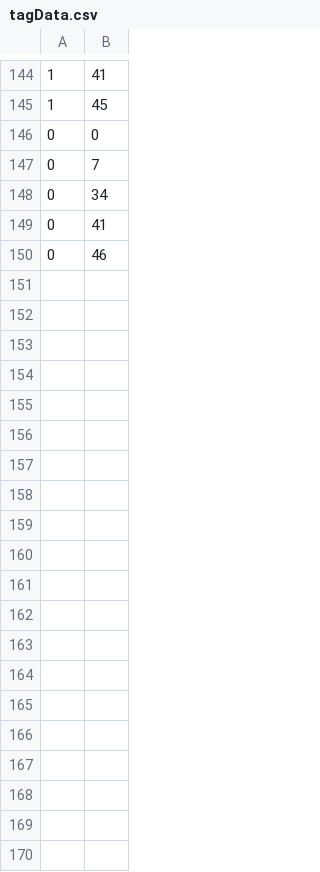
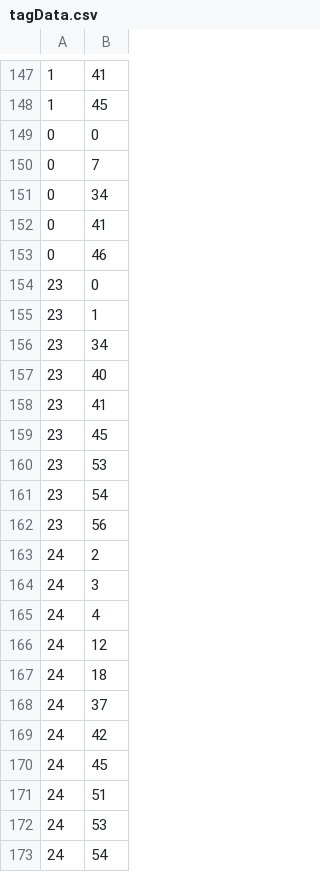
Before and after one commit to aya-se/my-music, a CSV file: public/data/tagData.csv, drawn as a sheet; only a part is shown, gaps mark what is left out; the diff covers the shown part only; the diff names each change by its address in the sheet, - before the commit and + after, or states it on an @@ line.

```diff
--- a/public/data/tagData.csv
+++ b/public/data/tagData.csv
+row 154: 23 | 0
+row 155: 23 | 1
+row 156: 23 | 34
+row 157: 23 | 40
+row 158: 23 | 41
+row 159: 23 | 45
+row 160: 23 | 53
+row 161: 23 | 54
+row 162: 23 | 56
+row 163: 24 | 2
+row 164: 24 | 3
+row 165: 24 | 4
+row 166: 24 | 12
+row 167: 24 | 18
+row 168: 24 | 37
+row 169: 24 | 42
+row 170: 24 | 45
+row 171: 24 | 51
+row 172: 24 | 53
+row 173: 24 | 54
```
Also changed, not shown: 24 added rows elsewhere in this file, public/data/musics.csv, 16 other files.
